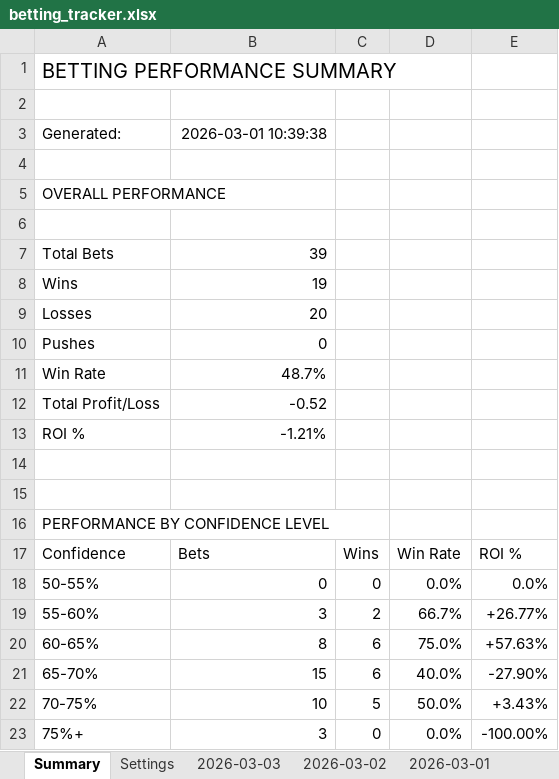
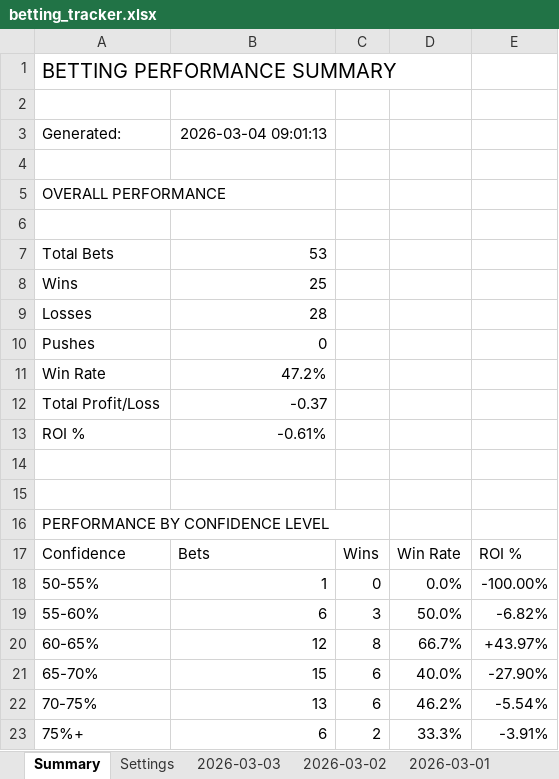
Before and after one commit to jjakemoss/saves-model-v3, an Excel workbook: betting_tracker.xlsx, sheet Summary, drawn as a sheet; values as stored, in another font and other column widths than the file's, no borders; the diff names each change by its address in the sheet, - before the commit and + after, or states it on an @@ line.

```diff
--- a/betting_tracker.xlsx (sheet Summary)
+++ b/betting_tracker.xlsx (sheet Summary)
-B3: 2026-03-01 10:39:38
+B3: 2026-03-04 09:01:13
-B7: 39
+B7: 53
-B8: 19
+B8: 25
-B9: 20
+B9: 28
-B11: 48.7%
+B11: 47.2%
-B12: -0.52
+B12: -0.37
-B13: -1.21%
+B13: -0.61%
-B18: 0
+B18: 1
-E18: 0.0%
+E18: -100.00%
-B19: 3
+B19: 6
-C19: 2
+C19: 3
-D19: 66.7%
+D19: 50.0%
-E19: +26.77%
+E19: -6.82%
-B20: 8
+B20: 12
-C20: 6
+C20: 8
-D20: 75.0%
+D20: 66.7%
-E20: +57.63%
+E20: +43.97%
-B22: 10
+B22: 13
-C22: 5
+C22: 6
-D22: 50.0%
+D22: 46.2%
-E22: +3.43%
+E22: -5.54%
-B23: 3
+B23: 6
-C23: 0
+C23: 2
-D23: 0.0%
+D23: 33.3%
-E23: -100.00%
+E23: -3.91%
```
Also changed, not shown: sheet 2026-03-03.
